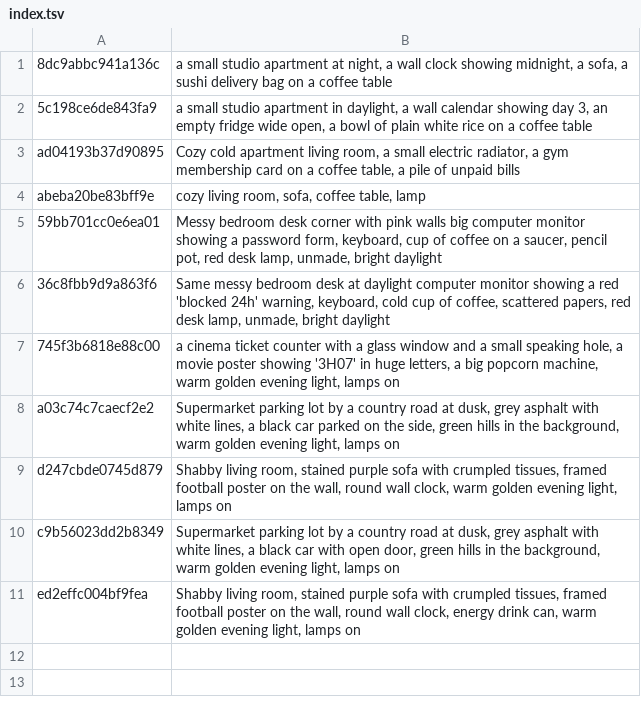
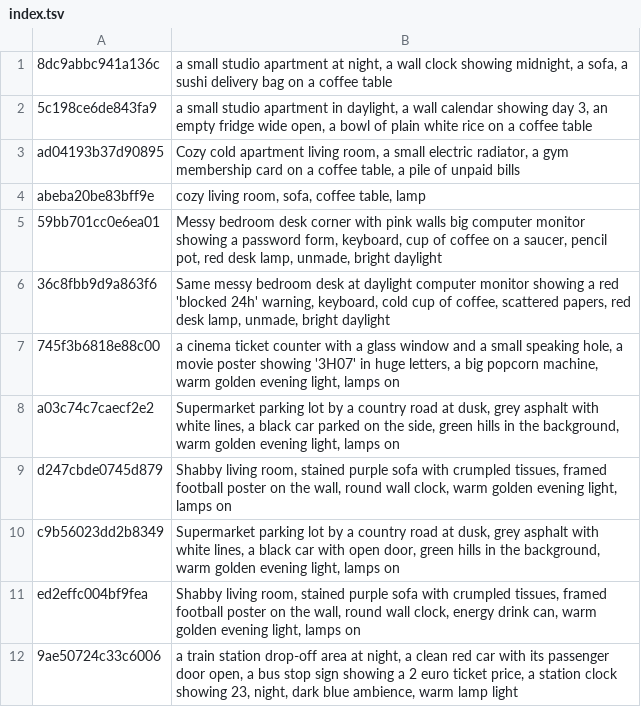
Before and after one commit to tiranno06/jt-auto, a TSV file: decors/index.tsv, drawn as a sheet.

```diff
--- a/decors/index.tsv
+++ b/decors/index.tsv
@@ -11 +11,2 @@ c9b56023dd2b8349	Supermarket parking lot by a country road at dusk, grey asphalt
 ed2effc004bf9fea	Shabby living room, stained purple sofa with crumpled tissues, framed football poster on the wall, round wall clock, energy drink can, warm golden evening light, lamps on
+9ae50724c33c6006	a train station drop-off area at night, a clean red car with its passenger door open, a bus stop sign showing a 2 euro ticket price, a station clock showing 23, night, dark blue ambience, warm lamp light
```
Also changed, not shown: 8 other files.
